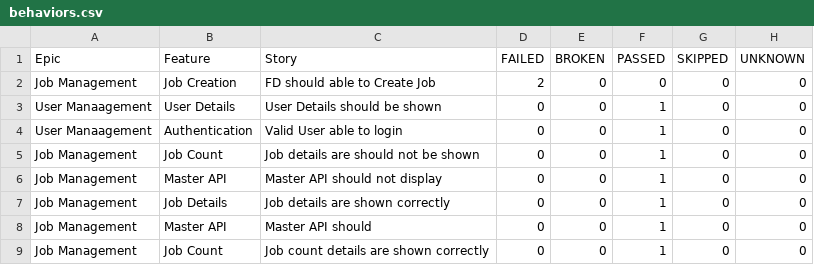
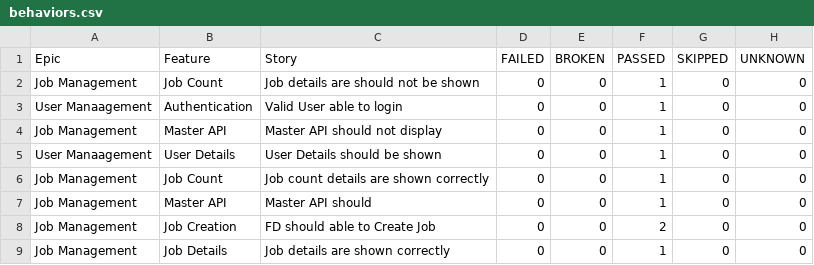
Before and after one commit to sailesh123kumar/PhoenixTestAutomationFramework, a CSV file: data/behaviors.csv, drawn as a sheet.

```diff
--- a/data/behaviors.csv
+++ b/data/behaviors.csv
@@ -1,9 +1,9 @@
 "Epic","Feature","Story","FAILED","BROKEN","PASSED","SKIPPED","UNKNOWN"
-"Job Management","Job Creation","FD should able to Create Job","2","0","0","0","0"
+"Job Management","Job Count","Job details are should not be shown","0","0","1","0","0"
+"User Manaagement","Authentication","Valid User able to login","0","0","1","0","0"
+"Job Management","Master API","Master API should not display","0","0","1","0","0"
 "User Manaagement","User Details","User Details should be shown","0","0","1","0","0"
-"User Manaagement","Authentication","Valid User able to login","0","0","1","0","0"
-"Job Management","Job Count","Job details are should not be shown","0","0","1","0","0"
-"Job Management","Master API","Master API should not display","0","0","1","0","0"
+"Job Management","Job Count","Job count details are shown correctly","0","0","1","0","0"
+"Job Management","Master API","Master API should","0","0","1","0","0"
+"Job Management","Job Creation","FD should able to Create Job","0","0","2","0","0"
 "Job Management","Job Details","Job details are shown correctly","0","0","1","0","0"
-"Job Management","Master API","Master API should","0","0","1","0","0"
-"Job Management","Job Count","Job count details are shown correctly","0","0","1","0","0"
```
Also changed, not shown: data/suites.csv, 56 other files.
